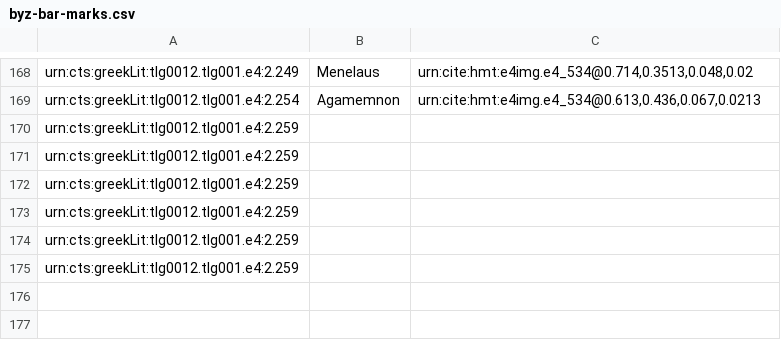
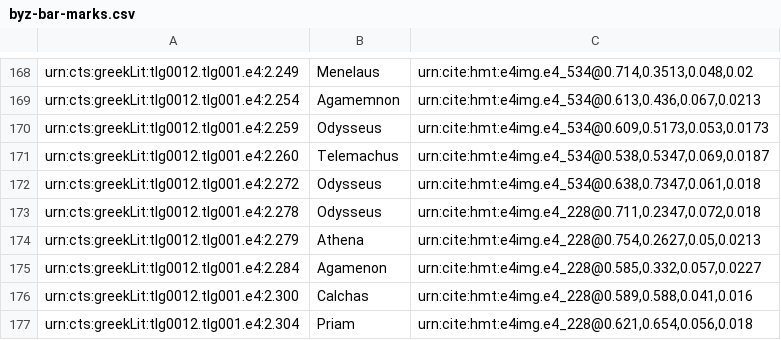
Before and after one commit to hmteditors/omega-1-12-indexin, a CSV file: byz-bar-marks.csv, drawn as a sheet; only a part is shown, gaps mark what is left out; removed rows and columns are numbered as before the commit, all else as after; the diff names each change by its address in the sheet, - before the commit and + after, or states it on an @@ line.

Commit message:
Update byz-bar-marks.csv

```diff
--- a/byz-bar-marks.csv
+++ b/byz-bar-marks.csv
-row 170: urn:cts:greekLit:tlg0012.tlg001.e4:2.259
-row 171: urn:cts:greekLit:tlg0012.tlg001.e4:2.259
-row 172: urn:cts:greekLit:tlg0012.tlg001.e4:2.259
-row 173: urn:cts:greekLit:tlg0012.tlg001.e4:2.259
-row 174: urn:cts:greekLit:tlg0012.tlg001.e4:2.259
-row 175: urn:cts:greekLit:tlg0012.tlg001.e4:2.259
+row 170: urn:cts:greekLit:tlg0012.tlg001.e4:2.259 | Odysseus | urn:cite:hmt:e4img.e4_534@0.609,0.5173,0.053,0.0173
+row 171: urn:cts:greekLit:tlg0012.tlg001.e4:2.260 | Telemachus | urn:cite:hmt:e4img.e4_534@0.538,0.5347,0.069,0.0187
+row 172: urn:cts:greekLit:tlg0012.tlg001.e4:2.272 | Odysseus | urn:cite:hmt:e4img.e4_534@0.638,0.7347,0.061,0.018
+row 173: urn:cts:greekLit:tlg0012.tlg001.e4:2.278 | Odysseus | urn:cite:hmt:e4img.e4_228@0.711,0.2347,0.072,0.018
+row 174: urn:cts:greekLit:tlg0012.tlg001.e4:2.279 | Athena | urn:cite:hmt:e4img.e4_228@0.754,0.2627,0.05,0.0213
+row 175: urn:cts:greekLit:tlg0012.tlg001.e4:2.284 | Agamenon | urn:cite:hmt:e4img.e4_228@0.585,0.332,0.057,0.0227
+row 176: urn:cts:greekLit:tlg0012.tlg001.e4:2.300 | Calchas | urn:cite:hmt:e4img.e4_228@0.589,0.588,0.041,0.016
+row 177: urn:cts:greekLit:tlg0012.tlg001.e4:2.304 | Priam | urn:cite:hmt:e4img.e4_228@0.621,0.654,0.056,0.018
```
